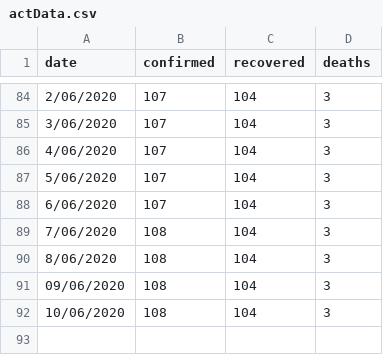
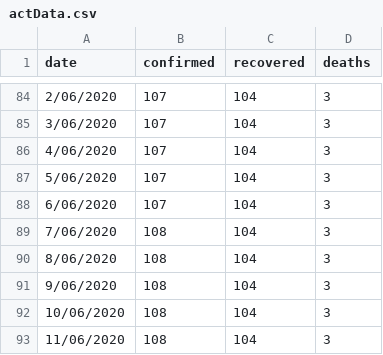
Before and after one commit to MarkusMannheim/act-coronavirus-teaser, a CSV file: resources/actData.csv, drawn as a sheet; only a part is shown, gaps mark what is left out.

Commit message:
scheduled update

```diff
--- a/resources/actData.csv
+++ b/resources/actData.csv
@@ -90,3 +90,4 @@ date,confirmed,recovered,deaths
 8/06/2020,108,104,3
-09/06/2020,108,104,3
+9/06/2020,108,104,3
 10/06/2020,108,104,3
+11/06/2020,108,104,3
```
